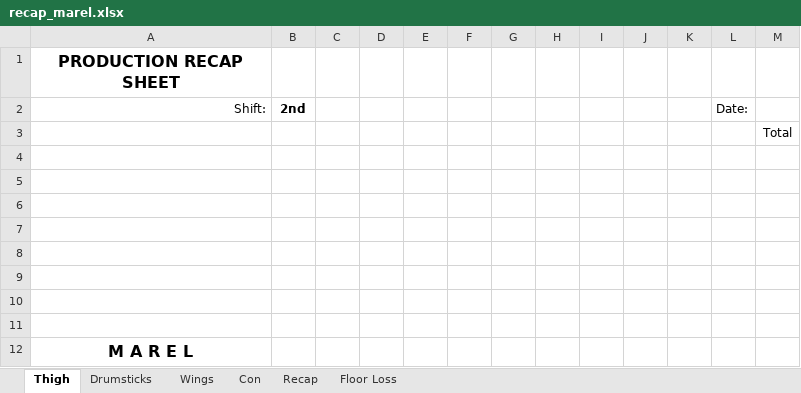
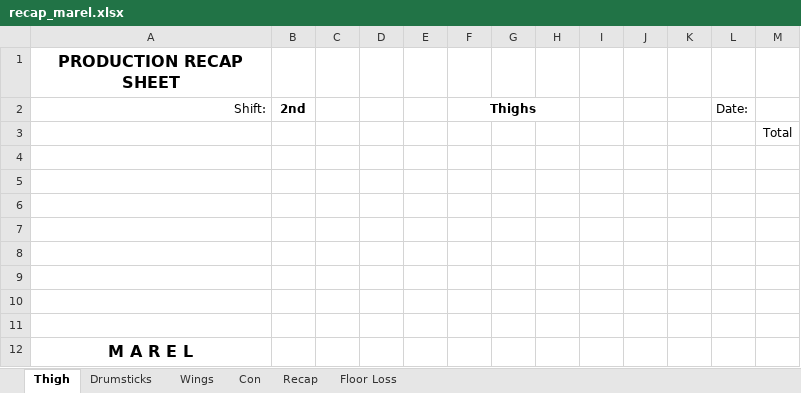
Before and after one commit to tdphuochuy/CustomLabelPrinter, an Excel workbook: CustomLabelPrinter/src/paperwork/marel/recap_marel.xlsx, sheet Thigh, drawn as a sheet; values as stored, in another font and other column widths than the file's, no borders; the diff names each change by its address in the sheet, - before the commit and + after, or states it on an @@ line.

```diff
--- a/CustomLabelPrinter/src/paperwork/marel/recap_marel.xlsx (sheet Thigh)
+++ b/CustomLabelPrinter/src/paperwork/marel/recap_marel.xlsx (sheet Thigh)
-F2: (empty)
+F2: Thighs
+F2:H2 merged
```
Also changed, not shown: sheet Drumsticks, sheet Wings, 1 other file.
